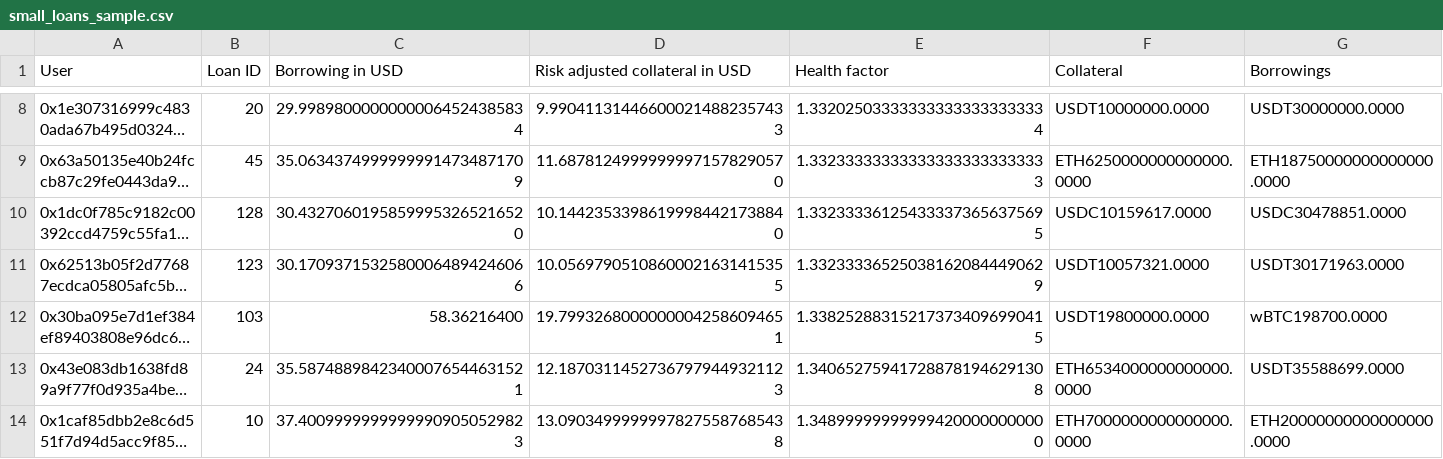
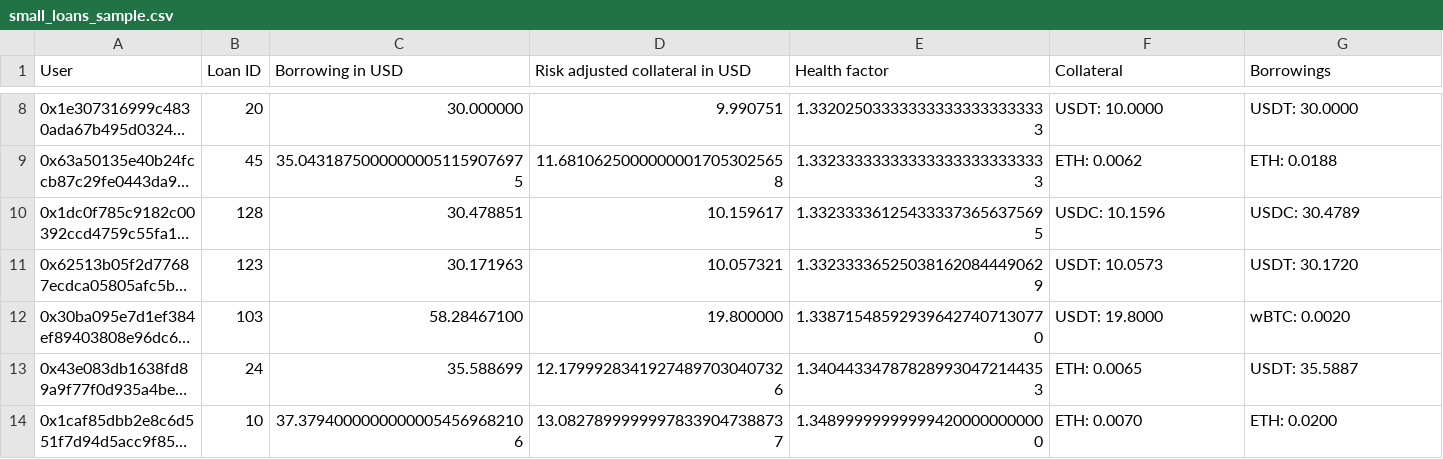
Before and after one commit to CarmineOptions/derisk-research, a CSV file: hashstack_data/small_loans_sample.csv, drawn as a sheet; only a part is shown, gaps mark what is left out; long unchanged cells end in …; the diff covers the shown part only; the diff names each change by its address in the sheet, - before the commit and + after, or states it on an @@ line.

Commit message:
fix tables

```diff
--- a/hashstack_data/small_loans_sample.csv
+++ b/hashstack_data/small_loans_sample.csv
-C8 (Borrowing in USD): 29.99898000000000064524385834
+C8 (Borrowing in USD): 30.000000
-D8 (Risk adjusted collateral in USD): 9.990411314466000214882357433
+D8 (Risk adjusted collateral in USD): 9.990751
-E8 (Health factor): 1.332025033333333333333333334
+E8 (Health factor): 1.332025033333333333333333333
-F8 (Collateral): USDT10000000.0000
+F8 (Collateral): USDT: 10.0000
-G8 (Borrowings): USDT30000000.0000
+G8 (Borrowings): USDT: 30.0000
-C9 (Borrowing in USD): 35.06343749999999914734871709
+C9 (Borrowing in USD): 35.04318750000000051159076975
-D9 (Risk adjusted collateral in USD): 11.68781249999999971578290570
+D9 (Risk adjusted collateral in USD): 11.68106250000000017053025658
-F9 (Collateral): ETH6250000000000000.0000
+F9 (Collateral): ETH: 0.0062
-G9 (Borrowings): ETH18750000000000000.0000
+G9 (Borrowings): ETH: 0.0188
-C10 (Borrowing in USD): 30.43270601958599953265216520
+C10 (Borrowing in USD): 30.478851
-D10 (Risk adjusted collateral in USD): 10.14423533986199984421738840
+D10 (Risk adjusted collateral in USD): 10.159617
-F10 (Collateral): USDC10159617.0000
+F10 (Collateral): USDC: 10.1596
-G10 (Borrowings): USDC30478851.0000
+G10 (Borrowings): USDC: 30.4789
-C11 (Borrowing in USD): 30.17093715325800064894246066
+C11 (Borrowing in USD): 30.171963
-D11 (Risk adjusted collateral in USD): 10.05697905108600021631415355
+D11 (Risk adjusted collateral in USD): 10.057321
-F11 (Collateral): USDT10057321.0000
+F11 (Collateral): USDT: 10.0573
-G11 (Borrowings): USDT30171963.0000
+G11 (Borrowings): USDT: 30.1720
-C12 (Borrowing in USD): 58.36216400
+C12 (Borrowing in USD): 58.28467100
-D12 (Risk adjusted collateral in USD): 19.79932680000000042586094651
+D12 (Risk adjusted collateral in USD): 19.800000
-E12 (Health factor): 1.338252883152173734096990415
+E12 (Health factor): 1.338715485929396427407130770
-F12 (Collateral): USDT19800000.0000
+F12 (Collateral): USDT: 19.8000
-G12 (Borrowings): wBTC198700.0000
+G12 (Borrowings): wBTC: 0.0020
-C13 (Borrowing in USD): 35.58748898423400076544631521
+C13 (Borrowing in USD): 35.588699
-D13 (Risk adjusted collateral in USD): 12.18703114527367979449321123
+D13 (Risk adjusted collateral in USD): 12.17999283419274897030407326
-E13 (Health factor): 1.340652759417288781946291308
+E13 (Health factor): 1.340443347878289930472144353
-F13 (Collateral): ETH6534000000000000.0000
+F13 (Collateral): ETH: 0.0065
-G13 (Borrowings): USDT35588699.0000
+G13 (Borrowings): USDT: 35.5887
-C14 (Borrowing in USD): 37.40099999999999909050529823
+C14 (Borrowing in USD): 37.37940000000000054569682106
-D14 (Risk adjusted collateral in USD): 13.09034999999978275587685438
+D14 (Risk adjusted collateral in USD): 13.08278999999978339047388737
-F14 (Collateral): ETH7000000000000000.0000
+F14 (Collateral): ETH: 0.0070
-G14 (Borrowings): ETH20000000000000000.0000
+G14 (Borrowings): ETH: 0.0200
```
Also changed, not shown: 64 edited cells elsewhere in this file, hashstack_data/large_loans_sample.csv, 1 other file.
